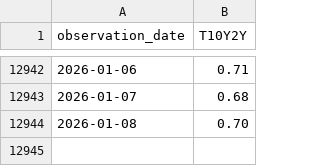
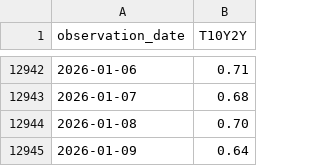
Before and after one commit to GitDHY/strategy, a CSV file: fred_T10Y2Y.csv, drawn as a sheet; only a part is shown, gaps mark what is left out.

```diff
--- a/fred_T10Y2Y.csv
+++ b/fred_T10Y2Y.csv
@@ -12944 +12944,2 @@ observation_date,T10Y2Y
 2026-01-08,0.70
+2026-01-09,0.64
```
Also changed, not shown: 3 other files.
